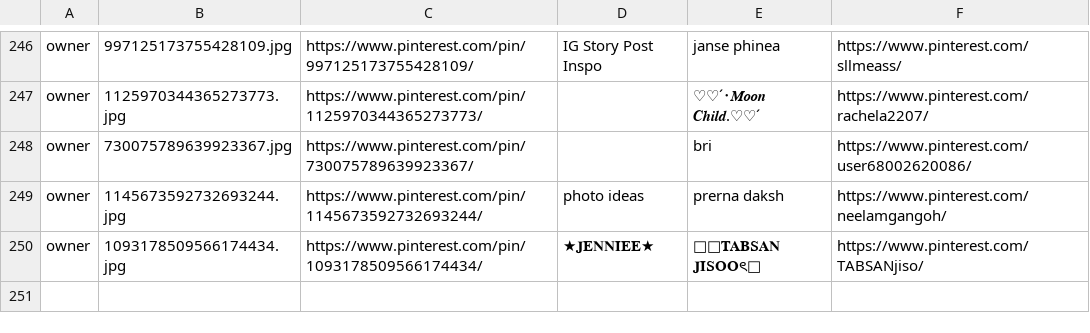
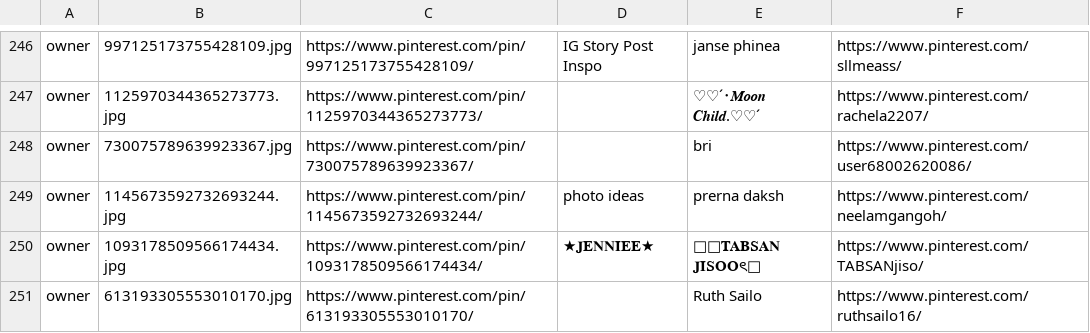
Before and after one commit to divyanshu-patil/tasteframe, a TSV file: design-refs/pinterest/SOURCES.tsv, drawn as a sheet; only a part is shown, gaps mark what is left out.

```diff
--- a/design-refs/pinterest/SOURCES.tsv
+++ b/design-refs/pinterest/SOURCES.tsv
@@ -250 +250,2 @@ owner	1145673592732693244.jpg	https://www.pinterest.com/pin/1145673592732693244/
 owner	1093178509566174434.jpg	https://www.pinterest.com/pin/1093178509566174434/	★𝐉𝐄𝐍𝐍𝐈𝐄𝐄★	🐰ꪆ𝐓𝐀𝐁𝐒𝐀𝐍 𝐉𝐈𝐒𝐎𝐎ৎ🐇	https://www.pinterest.com/TABSANjiso/
+owner	613193305553010170.jpg	https://www.pinterest.com/pin/613193305553010170/		Ruth Sailo	https://www.pinterest.com/ruthsailo16/
```
Also changed, not shown: 38 other files.
